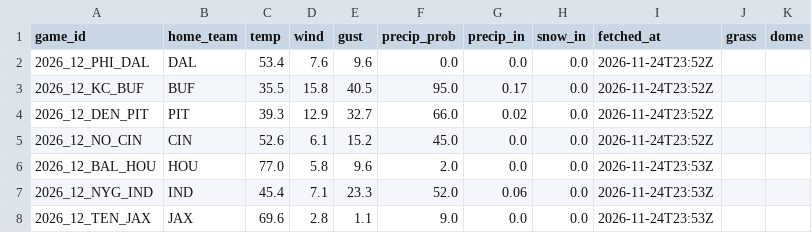
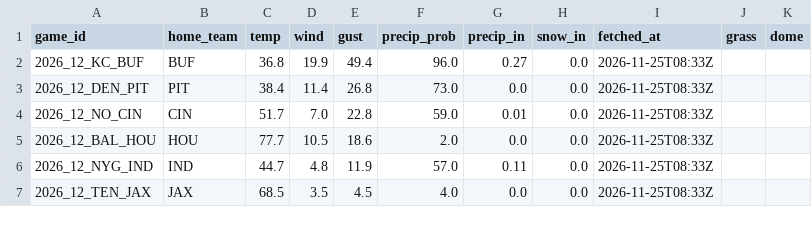
Before and after one commit to g5dsfss7yk-debug/chrisgantt-site, a CSV file: weather.csv, drawn as a sheet; only a part is shown; the diff covers the shown part only.

```diff
--- a/weather.csv
+++ b/weather.csv
@@ -1,8 +1,7 @@
 game_id,home_team,temp,wind,gust,precip_prob,precip_in,snow_in,fetched_at,grass,dome
-2026_12_PHI_DAL,DAL,53.4,7.6,9.6,0.0,0.0,0.0,2026-11-24T23:52Z,,
-2026_12_KC_BUF,BUF,35.5,15.8,40.5,95.0,0.17,0.0,2026-11-24T23:52Z,,
-2026_12_DEN_PIT,PIT,39.3,12.9,32.7,66.0,0.02,0.0,2026-11-24T23:52Z,,
-2026_12_NO_CIN,CIN,52.6,6.1,15.2,45.0,0.0,0.0,2026-11-24T23:52Z,,
-2026_12_BAL_HOU,HOU,77.0,5.8,9.6,2.0,0.0,0.0,2026-11-24T23:53Z,,
-2026_12_NYG_IND,IND,45.4,7.1,23.3,52.0,0.06,0.0,2026-11-24T23:53Z,,
-2026_12_TEN_JAX,JAX,69.6,2.8,1.1,9.0,0.0,0.0,2026-11-24T23:53Z,,
+2026_12_KC_BUF,BUF,36.8,19.9,49.4,96.0,0.27,0.0,2026-11-25T08:33Z,,
+2026_12_DEN_PIT,PIT,38.4,11.4,26.8,73.0,0.0,0.0,2026-11-25T08:33Z,,
+2026_12_NO_CIN,CIN,51.7,7.0,22.8,59.0,0.01,0.0,2026-11-25T08:33Z,,
+2026_12_BAL_HOU,HOU,77.7,10.5,18.6,2.0,0.0,0.0,2026-11-25T08:33Z,,
+2026_12_NYG_IND,IND,44.7,4.8,11.9,57.0,0.11,0.0,2026-11-25T08:33Z,,
+2026_12_TEN_JAX,JAX,68.5,3.5,4.5,4.0,0.0,0.0,2026-11-25T08:33Z,,
```
Also changed, not shown: 3 added rows, 2 removed rows and 70 edited cells elsewhere in this file.
